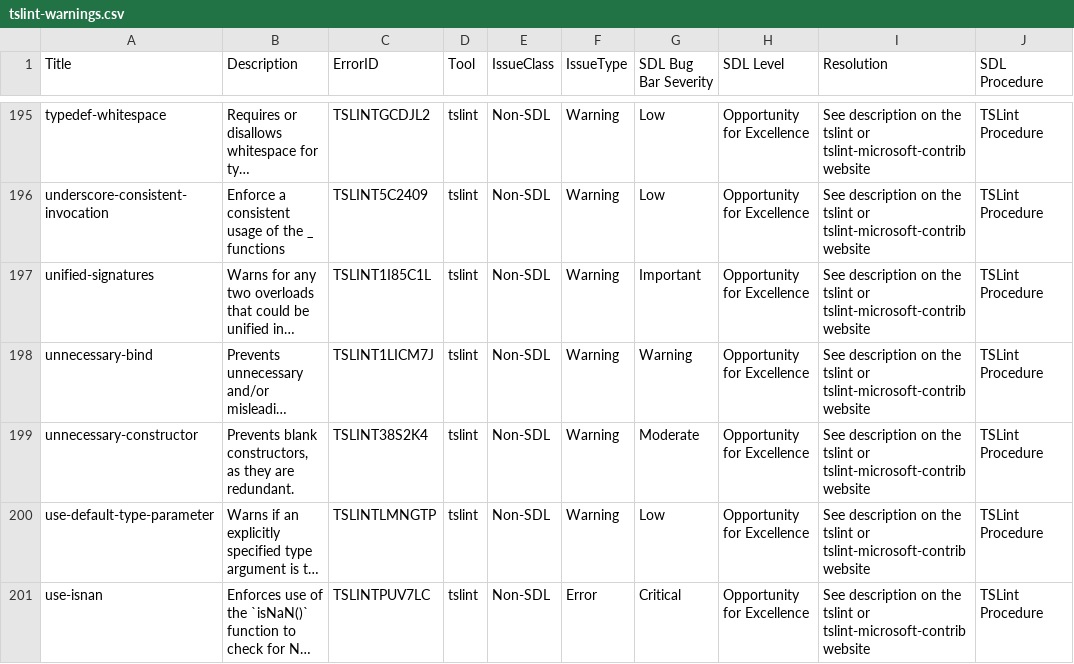
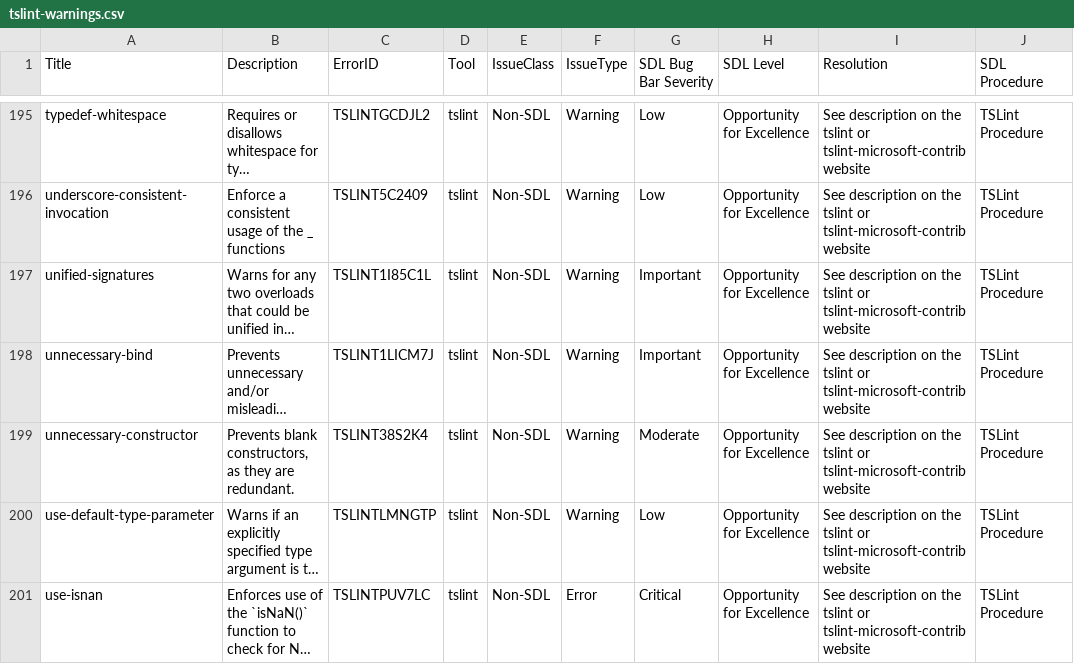
Before and after one commit to microsoft/tslint-microsoft-contrib, a CSV file: tslint-warnings.csv, drawn as a sheet; only a part is shown, gaps mark what is left out; long unchanged cells end in …; the diff names each change by its address in the sheet, - before the commit and + after, or states it on an @@ line.

```diff
--- a/tslint-warnings.csv
+++ b/tslint-warnings.csv
-G198 (SDL Bug Bar Severity): Warning
+G198 (SDL Bug Bar Severity): Important
```
Also changed, not shown: 2 other files.
